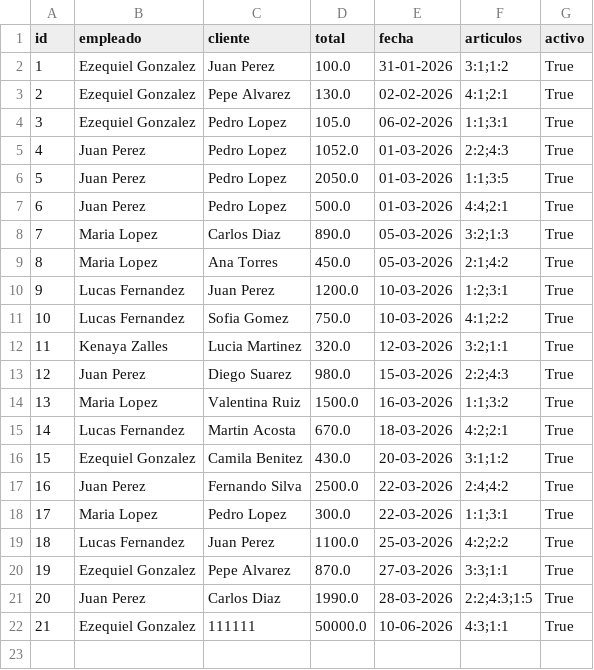
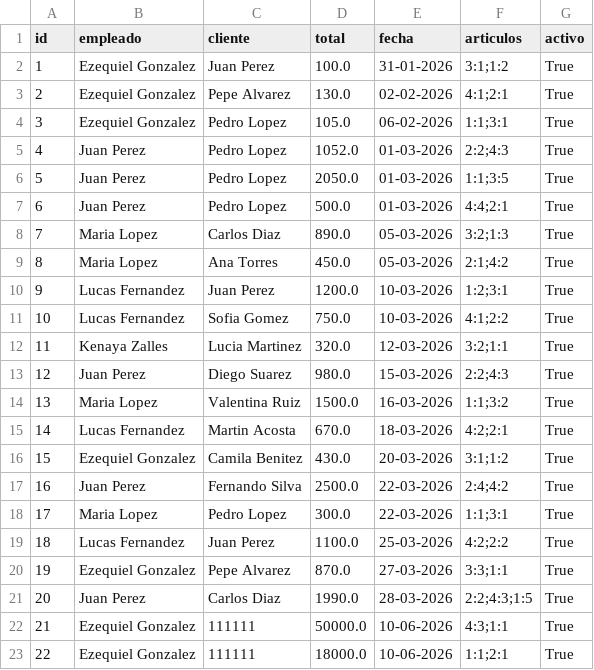
Before and after one commit to maxacromo/Nardone-Hamburguesas-proj-2026, a CSV file: ventas/ventas_historico.csv, drawn as a sheet.

Commit message:
se genera metodo para buscar ventas por cliente

```diff
--- a/ventas/ventas_historico.csv
+++ b/ventas/ventas_historico.csv
@@ -22 +22,2 @@ id,empleado,cliente,total,fecha,articulos,activo
 21,Ezequiel Gonzalez,111111,50000.0,10-06-2026,4:3;1:1,True
+22,Ezequiel Gonzalez,111111,18000.0,10-06-2026,1:1;2:1,True
```
Also changed, not shown: 3 other files.
